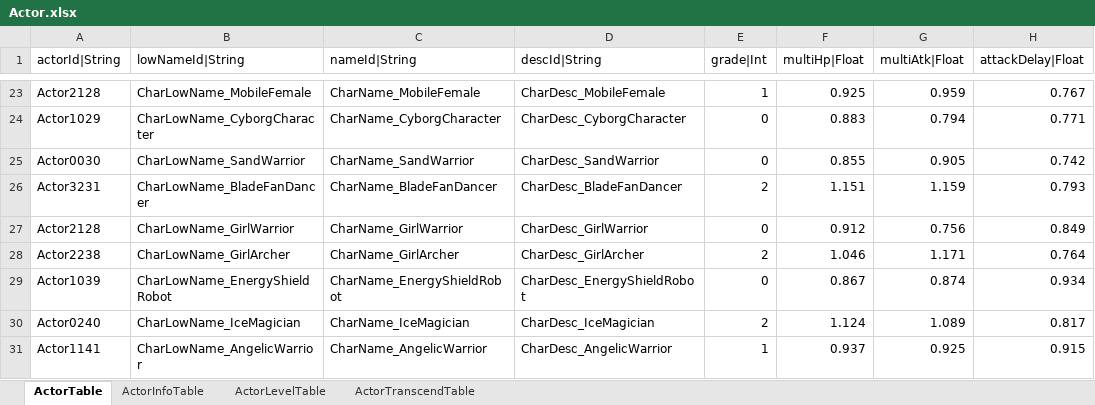
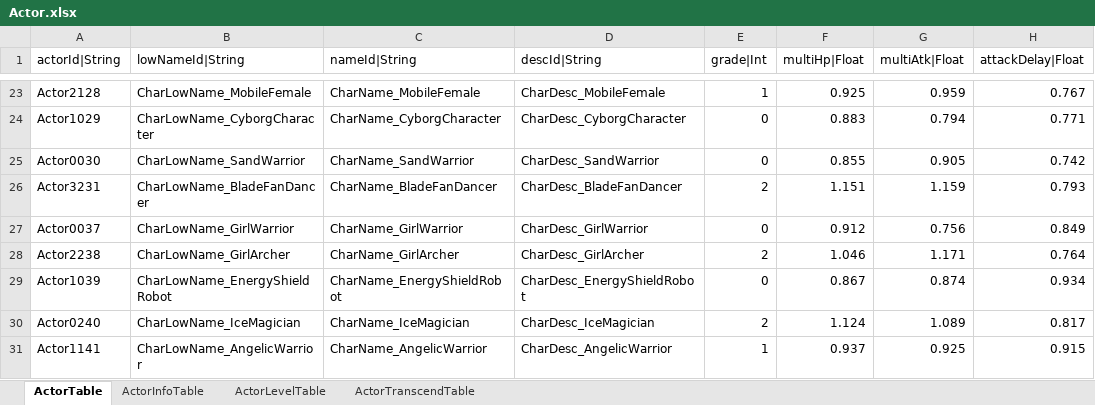
Before and after one commit to hayannal/ProjectNameless, an Excel workbook: Excel/Actor.xlsx, sheet ActorTable, drawn as a sheet; only a part is shown, gaps mark what is left out; values as stored, in another font and other column widths than the file's, no borders; the diff names each change by its address in the sheet, - before the commit and + after, or states it on an @@ line.

```diff
--- a/Excel/Actor.xlsx (sheet ActorTable)
+++ b/Excel/Actor.xlsx (sheet ActorTable)
-A27 (actorId|String): Actor2128
+A27 (actorId|String): Actor0037
```
Also changed, not shown: 1 other file.
